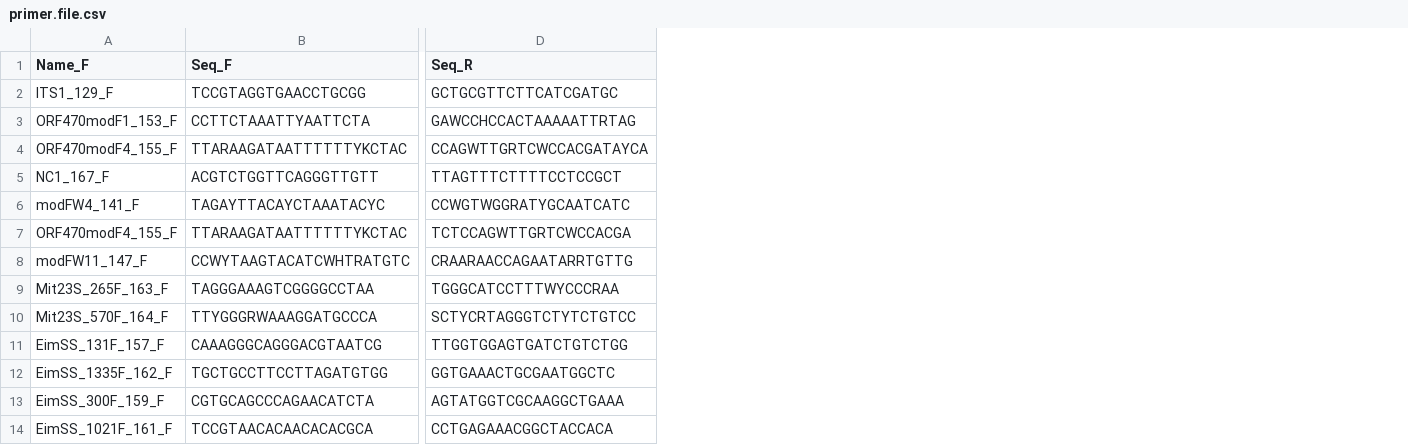
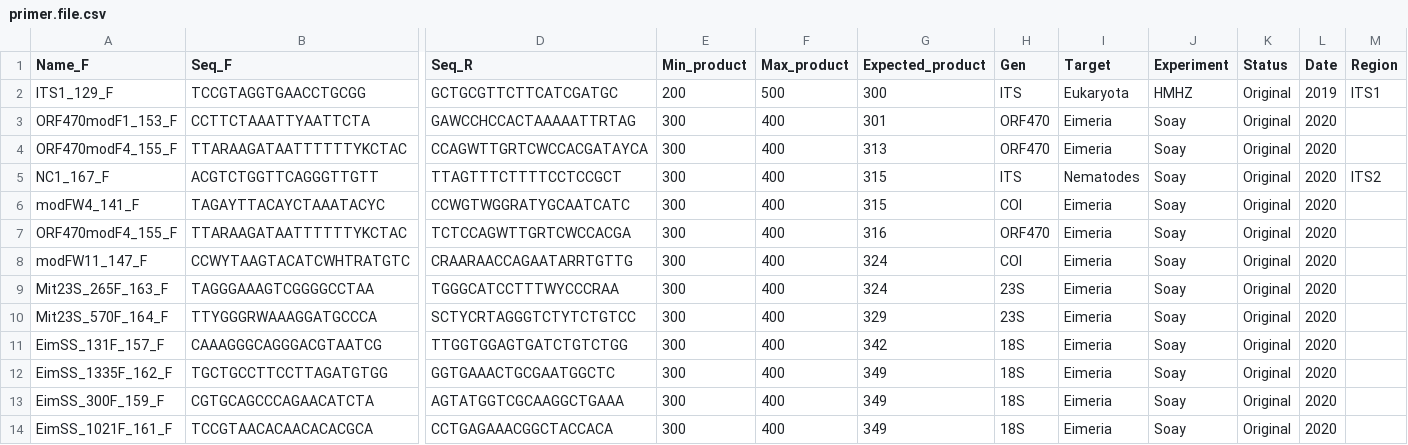
Before and after one commit to derele/Eimeria_Soay, a CSV file: Data/primer.file.csv, drawn as a sheet; only a part is shown, gaps mark what is left out; the diff names each change by its address in the sheet, - before the commit and + after, or states it on an @@ line.

Commit message:
Additional information from primers

```diff
--- a/Data/primer.file.csv
+++ b/Data/primer.file.csv
+column E (Min_product), rows 2-14: 200 | 300 | 300 | 300 | 300 | 300 | 300 | 300 | 300 | 300 | 300 | 300 | 300
+column F (Max_product), rows 2-14: 500 | 400 | 400 | 400 | 400 | 400 | 400 | 400 | 400 | 400 | 400 | 400 | 400
+column G (Expected_product), rows 2-14: 300 | 301 | 313 | 315 | 315 | 316 | 324 | 324 | 329 | 342 | 349 | 349 | 349
+column H (Gen), rows 2-14: ITS | ORF470 | ORF470 | ITS | COI | ORF470 | COI | 23S | 23S | 18S | 18S | 18S | 18S
+column I (Target), rows 2-14: Eukaryota | Eimeria | Eimeria | Nematodes | Eimeria | Eimeria | Eimeria | Eimeria | Eimeria | Eimeria | Eimeria | Eimeria | Eimeria
+column J (Experiment), rows 2-14: HMHZ | Soay | Soay | Soay | Soay | Soay | Soay | Soay | Soay | Soay | Soay | Soay | Soay
+column K (Status), rows 2-14: all Original
+column L (Date), rows 2-14: 2019 | 2020 | 2020 | 2020 | 2020 | 2020 | 2020 | 2020 | 2020 | 2020 | 2020 | 2020 | 2020
+column M (Region), rows 2-5: ITS1 |  |  | ITS2
```
